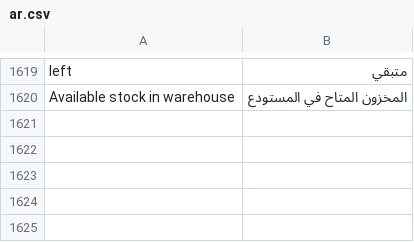
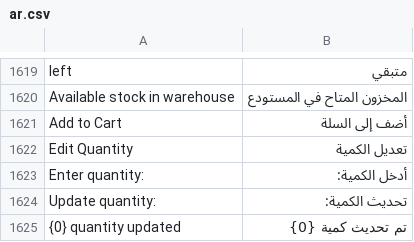
Before and after one commit to NotAbdelrahmanelsayed/POSNext, a CSV file: pos_next/translations/ar.csv, drawn as a sheet; only a part is shown, gaps mark what is left out; the diff names each change by its address in the sheet, - before the commit and + after, or states it on an @@ line.

```diff
--- a/pos_next/translations/ar.csv
+++ b/pos_next/translations/ar.csv
+row 1621: Add to Cart | أضف إلى السلة
+row 1622: Edit Quantity | تعديل الكمية
+row 1623: Enter quantity: | أدخل الكمية:
+row 1624: Update quantity: | تحديث الكمية:
+row 1625: {0} quantity updated | تم تحديث كمية {0}
```
Also changed, not shown: 4 other files.
